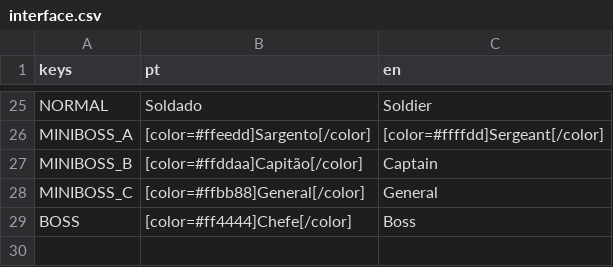
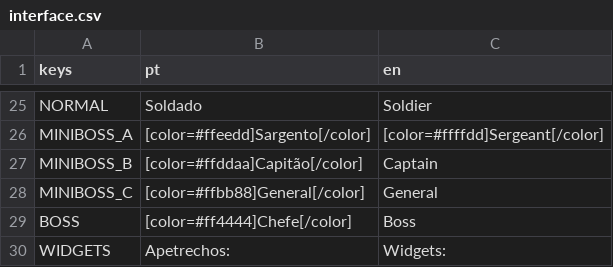
Before and after one commit to Atelie-Yami/Fussionics, a CSV file: assets/csv/interface.csv, drawn as a sheet; only a part is shown, gaps mark what is left out; the diff names each change by its address in the sheet, - before the commit and + after, or states it on an @@ line.

Commit message:
widgets drop

```diff
--- a/assets/csv/interface.csv
+++ b/assets/csv/interface.csv
+row 30: WIDGETS | Apetrechos: | Widgets:
```
Also changed, not shown: 19 other files.
